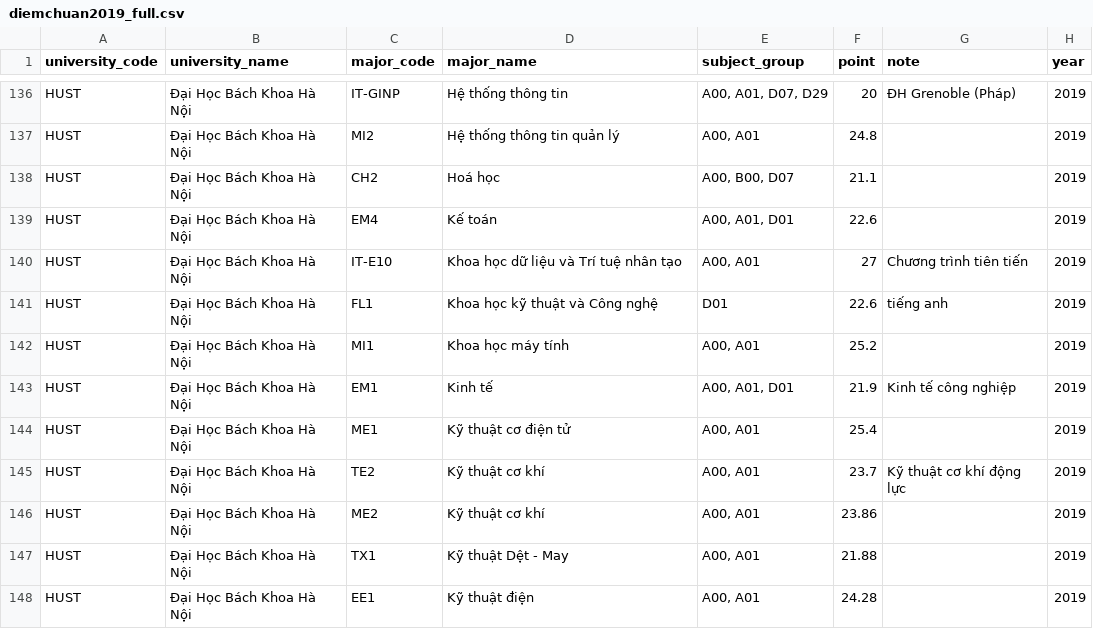
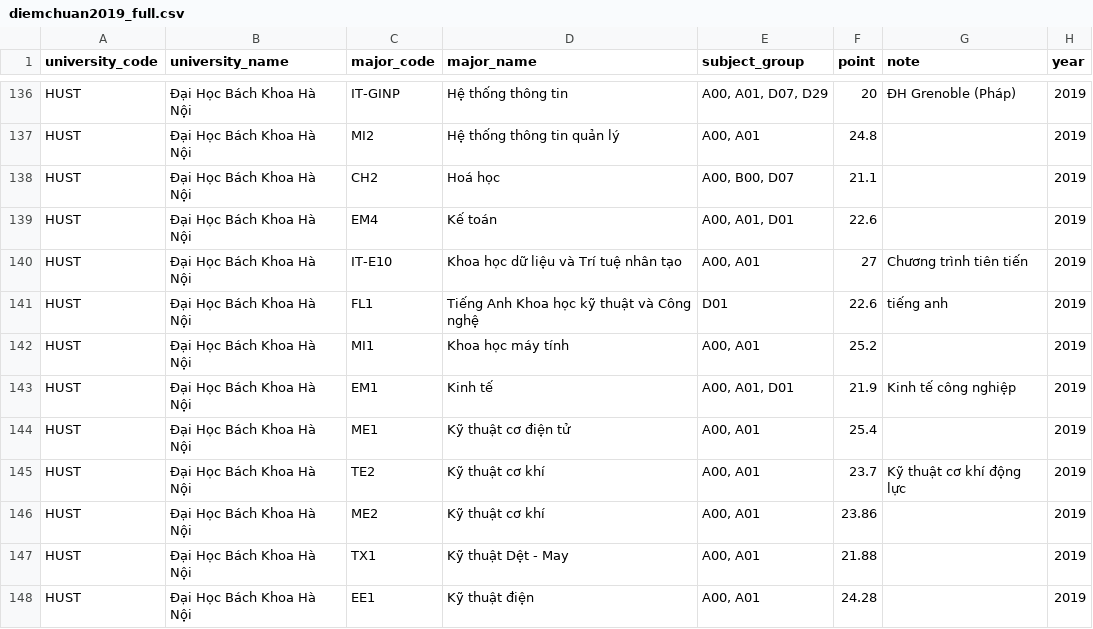
Before and after one commit to daniele15/DV-Final-Crawler, a CSV file: Crawler-hocmai/data/full/diemchuan2019_full.csv, drawn as a sheet; only a part is shown, gaps mark what is left out.

Commit message:
Update data
Sửa lỗi trong các năm

```diff
--- a/Crawler-hocmai/data/full/diemchuan2019_full.csv
+++ b/Crawler-hocmai/data/full/diemchuan2019_full.csv
@@ -140,3 +140,3 @@ HUST,Đại Học Bách Khoa Hà Nội,EM4,Kế toán,"A00, A01, D01",22.6,,2019
 HUST,Đại Học Bách Khoa Hà Nội,IT-E10,Khoa học dữ liệu và Trí tuệ nhân tạo,"A00, A01",27,Chương trình tiên tiến,2019
-HUST,Đại Học Bách Khoa Hà Nội,FL1,Khoa học kỹ thuật và Công nghệ,D01,22.6,tiếng anh,2019
+HUST,Đại Học Bách Khoa Hà Nội,FL1,Tiếng Anh Khoa học kỹ thuật và Công nghệ,D01,22.6,tiếng anh,2019
 HUST,Đại Học Bách Khoa Hà Nội,MI1,Khoa học máy tính,"A00, A01",25.2,,2019
```
Also changed, not shown: Crawler-hocmai/data/full/diemchuan2018_full.csv, Crawler-hocmai/data/full/diemchuan2020_full.csv, 3 other files.
